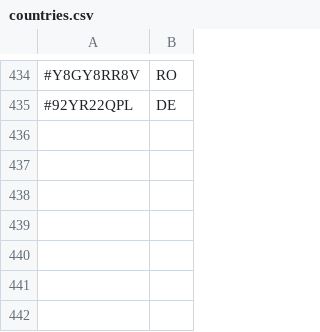
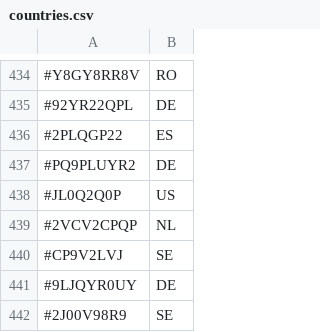
Before and after one commit to TheDyingShow/brawl-ranked-list, a CSV file: countries.csv, drawn as a sheet; only a part is shown, gaps mark what is left out; the diff names each change by its address in the sheet, - before the commit and + after, or states it on an @@ line.

Commit message:
442 / 3252

```diff
--- a/countries.csv
+++ b/countries.csv
+row 436: #2PLQGP22 | ES
+row 437: #PQ9PLUYR2 | DE
+row 438: #JL0Q2Q0P | US
+row 439: #2VCV2CPQP | NL
+row 440: #CP9V2LVJ | SE
+row 441: #9LJQYR0UY | DE
+row 442: #2J00V98R9 | SE
```
